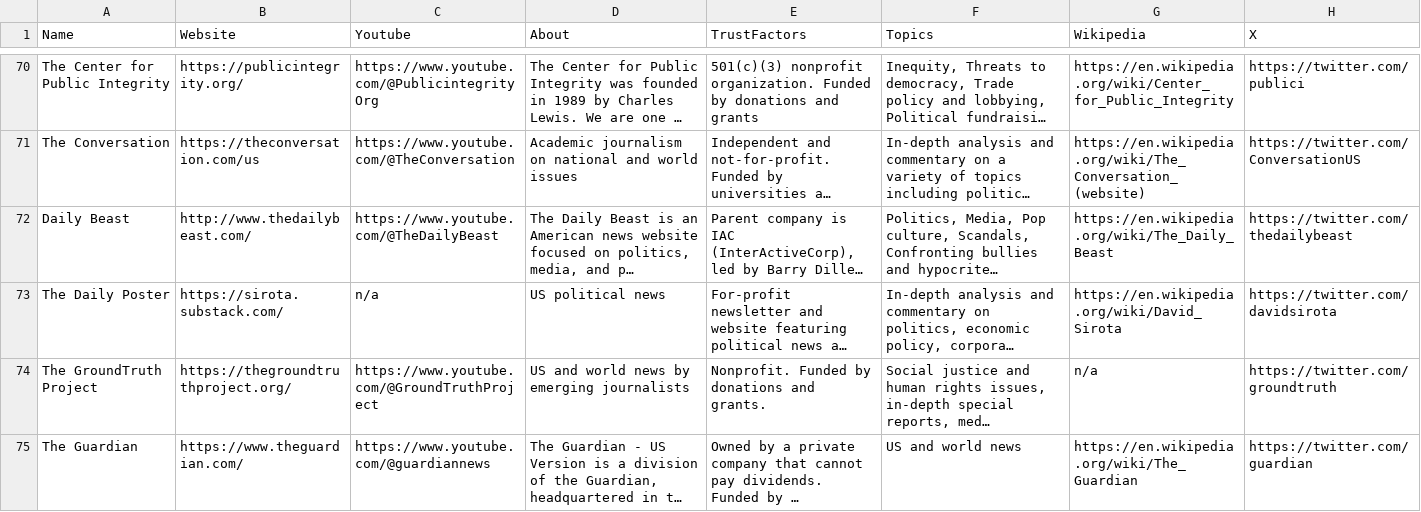
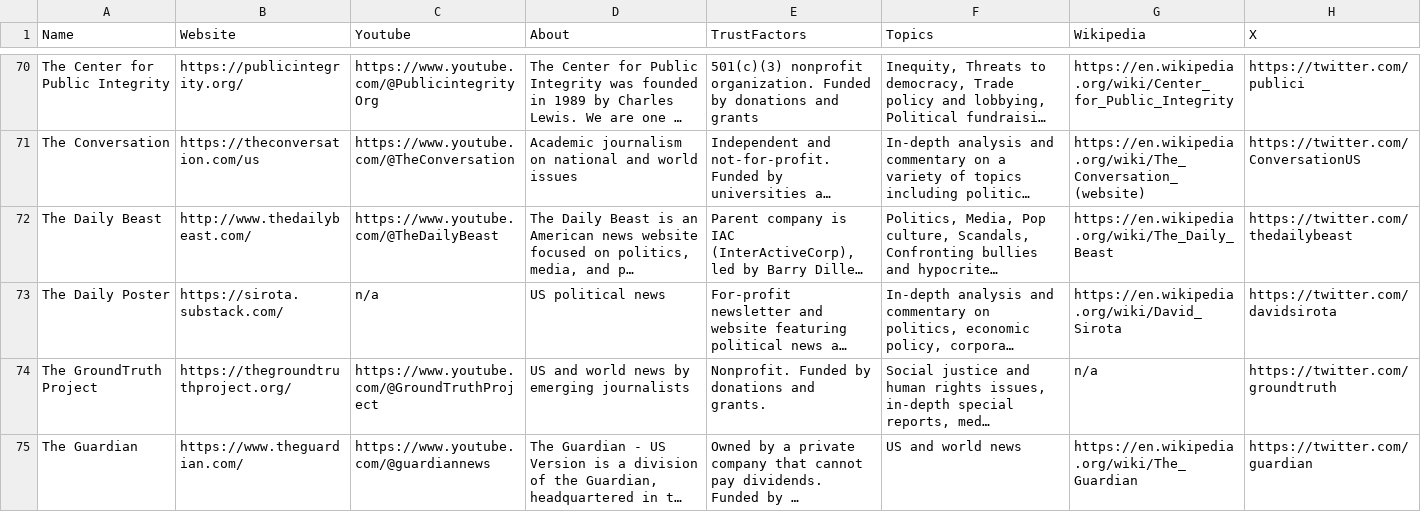
Before and after one commit to InstruktAI/indy-news, a CSV file: data/all.csv, drawn as a sheet; only a part is shown, gaps mark what is left out; long unchanged cells end in …; the diff names each change by its address in the sheet, - before the commit and + after, or states it on an @@ line.

```diff
--- a/data/all.csv
+++ b/data/all.csv
-A72 (Name): Daily Beast
+A72 (Name): The Daily Beast
```
Also changed, not shown: 5 other files.
